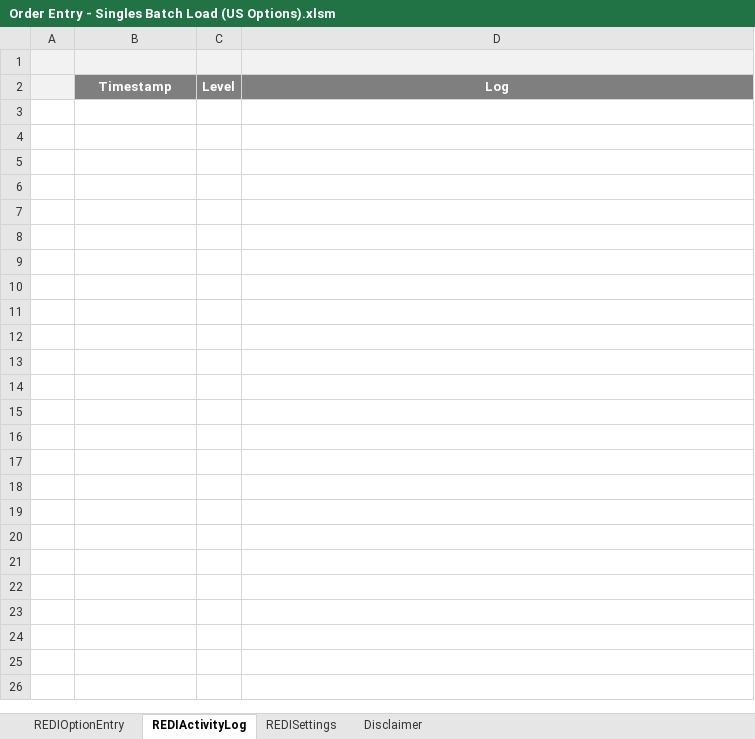
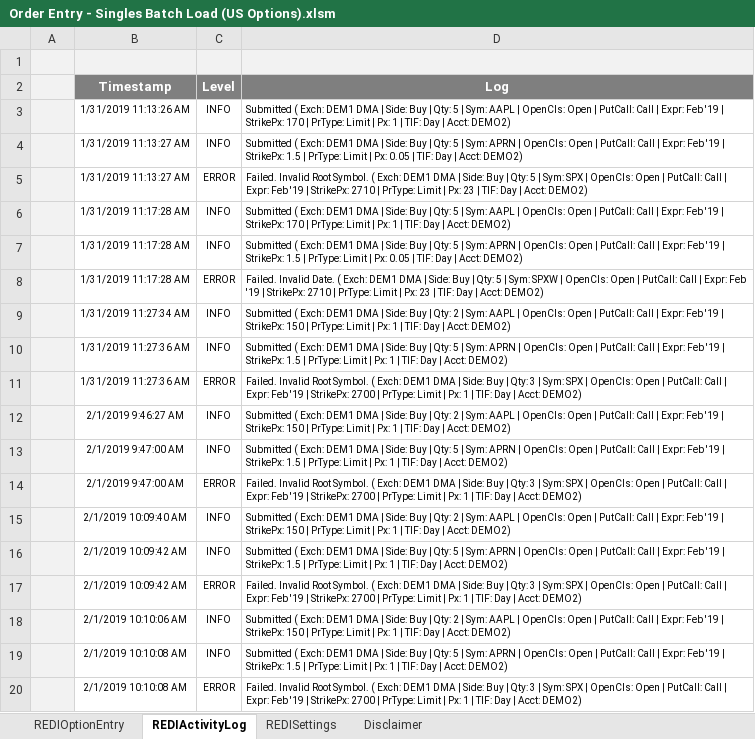
Before and after one commit to LSEG-API-Samples/Example.REDI.VB.ExcelExamples, an Excel workbook: Order Entry - Singles Batch Load (US Options).xlsm, sheet REDIActivityLog, drawn as a sheet; only a part is shown; values as stored, in another font and other column widths than the file's, no borders; charts and pictures and conditional formats not drawn; the diff covers the shown part only; the diff names each change by its address in the sheet, - before the commit and + after, or states it on an @@ line.

Commit message:
Add files via upload

```diff
--- a/Order Entry - Singles Batch Load (US Options).xlsm (sheet REDIActivityLog)
+++ b/Order Entry - Singles Batch Load (US Options).xlsm (sheet REDIActivityLog)
+row 3:  | 1/31/2019 11:13:26 AM | INFO | Submitted ( Exch: DEM1 DMA | Side: Buy | Qty: 5 | Sym: AAPL | OpenCls: Open | PutCall: Call | Expr: Feb '19 | StrikePx: 170 | PrType: Limit | Px: 1 | TIF: Day | Acct: DEMO2)
+row 4:  | 1/31/2019 11:13:27 AM | INFO | Submitted ( Exch: DEM1 DMA | Side: Buy | Qty: 5 | Sym: APRN | OpenCls: Open | PutCall: Call | Expr: Feb '19 | StrikePx: 1.5 | PrType: Limit | Px: 0.05 | TIF: Day | Acct: DEMO2)
+row 5:  | 1/31/2019 11:13:27 AM | ERROR | Failed. Invalid Root Symbol. ( Exch: DEM1 DMA | Side: Buy | Qty: 5 | Sym: SPX | OpenCls: Open | PutCall: Call | Expr: Feb '19 | StrikePx: 2710 | PrType: Limit | Px: 23 | TIF: Day | Acct: DEMO2)
+row 6:  | 1/31/2019 11:17:28 AM | INFO | Submitted ( Exch: DEM1 DMA | Side: Buy | Qty: 5 | Sym: AAPL | OpenCls: Open | PutCall: Call | Expr: Feb '19 | StrikePx: 170 | PrType: Limit | Px: 1 | TIF: Day | Acct: DEMO2)
+row 7:  | 1/31/2019 11:17:28 AM | INFO | Submitted ( Exch: DEM1 DMA | Side: Buy | Qty: 5 | Sym: APRN | OpenCls: Open | PutCall: Call | Expr: Feb '19 | StrikePx: 1.5 | PrType: Limit | Px: 0.05 | TIF: Day | Acct: DEMO2)
+row 8:  | 1/31/2019 11:17:28 AM | ERROR | Failed. Invalid Date. ( Exch: DEM1 DMA | Side: Buy | Qty: 5 | Sym: SPXW | OpenCls: Open | PutCall: Call | Expr: Feb '19 | StrikePx: 2710 | PrType: Limit | Px: 23 | TIF: Day | Acct: DEMO2)
+row 9:  | 1/31/2019 11:27:34 AM | INFO | Submitted ( Exch: DEM1 DMA | Side: Buy | Qty: 2 | Sym: AAPL | OpenCls: Open | PutCall: Call | Expr: Feb '19 | StrikePx: 150 | PrType: Limit | Px: 1 | TIF: Day | Acct: DEMO2)
+row 10:  | 1/31/2019 11:27:36 AM | INFO | Submitted ( Exch: DEM1 DMA | Side: Buy | Qty: 5 | Sym: APRN | OpenCls: Open | PutCall: Call | Expr: Feb '19 | StrikePx: 1.5 | PrType: Limit | Px: 1 | TIF: Day | Acct: DEMO2)
+row 11:  | 1/31/2019 11:27:36 AM | ERROR | Failed. Invalid Root Symbol. ( Exch: DEM1 DMA | Side: Buy | Qty: 3 | Sym: SPX | OpenCls: Open | PutCall: Call | Expr: Feb '19 | StrikePx: 2700 | PrType: Limit | Px: 1 | TIF: Day | Acct: DEMO2)
+row 12:  | 2/1/2019 9:46:27 AM | INFO | Submitted ( Exch: DEM1 DMA | Side: Buy | Qty: 2 | Sym: AAPL | OpenCls: Open | PutCall: Call | Expr: Feb '19 | StrikePx: 150 | PrType: Limit | Px: 1 | TIF: Day | Acct: DEMO2)
+row 13:  | 2/1/2019 9:47:00 AM | INFO | Submitted ( Exch: DEM1 DMA | Side: Buy | Qty: 5 | Sym: APRN | OpenCls: Open | PutCall: Call | Expr: Feb '19 | StrikePx: 1.5 | PrType: Limit | Px: 1 | TIF: Day | Acct: DEMO2)
+row 14:  | 2/1/2019 9:47:00 AM | ERROR | Failed. Invalid Root Symbol. ( Exch: DEM1 DMA | Side: Buy | Qty: 3 | Sym: SPX | OpenCls: Open | PutCall: Call | Expr: Feb '19 | StrikePx: 2700 | PrType: Limit | Px: 1 | TIF: Day | Acct: DEMO2)
+row 15:  | 2/1/2019 10:09:40 AM | INFO | Submitted ( Exch: DEM1 DMA | Side: Buy | Qty: 2 | Sym: AAPL | OpenCls: Open | PutCall: Call | Expr: Feb '19 | StrikePx: 150 | PrType: Limit | Px: 1 | TIF: Day | Acct: DEMO2)
+row 16:  | 2/1/2019 10:09:42 AM | INFO | Submitted ( Exch: DEM1 DMA | Side: Buy | Qty: 5 | Sym: APRN | OpenCls: Open | PutCall: Call | Expr: Feb '19 | StrikePx: 1.5 | PrType: Limit | Px: 1 | TIF: Day | Acct: DEMO2)
+row 17:  | 2/1/2019 10:09:42 AM | ERROR | Failed. Invalid Root Symbol. ( Exch: DEM1 DMA | Side: Buy | Qty: 3 | Sym: SPX | OpenCls: Open | PutCall: Call | Expr: Feb '19 | StrikePx: 2700 | PrType: Limit | Px: 1 | TIF: Day | Acct: DEMO2)
+row 18:  | 2/1/2019 10:10:06 AM | INFO | Submitted ( Exch: DEM1 DMA | Side: Buy | Qty: 2 | Sym: AAPL | OpenCls: Open | PutCall: Call | Expr: Feb '19 | StrikePx: 150 | PrType: Limit | Px: 1 | TIF: Day | Acct: DEMO2)
+row 19:  | 2/1/2019 10:10:08 AM | INFO | Submitted ( Exch: DEM1 DMA | Side: Buy | Qty: 5 | Sym: APRN | OpenCls: Open | PutCall: Call | Expr: Feb '19 | StrikePx: 1.5 | PrType: Limit | Px: 1 | TIF: Day | Acct: DEMO2)
+row 20:  | 2/1/2019 10:10:08 AM | ERROR | Failed. Invalid Root Symbol. ( Exch: DEM1 DMA | Side: Buy | Qty: 3 | Sym: SPX | OpenCls: Open | PutCall: Call | Expr: Feb '19 | StrikePx: 2700 | PrType: Limit | Px: 1 | TIF: Day | Acct: DEMO2)
```
Also changed, not shown: 14 added rows elsewhere in this sheet, sheet REDIOptionEntry, charts or pictures.
